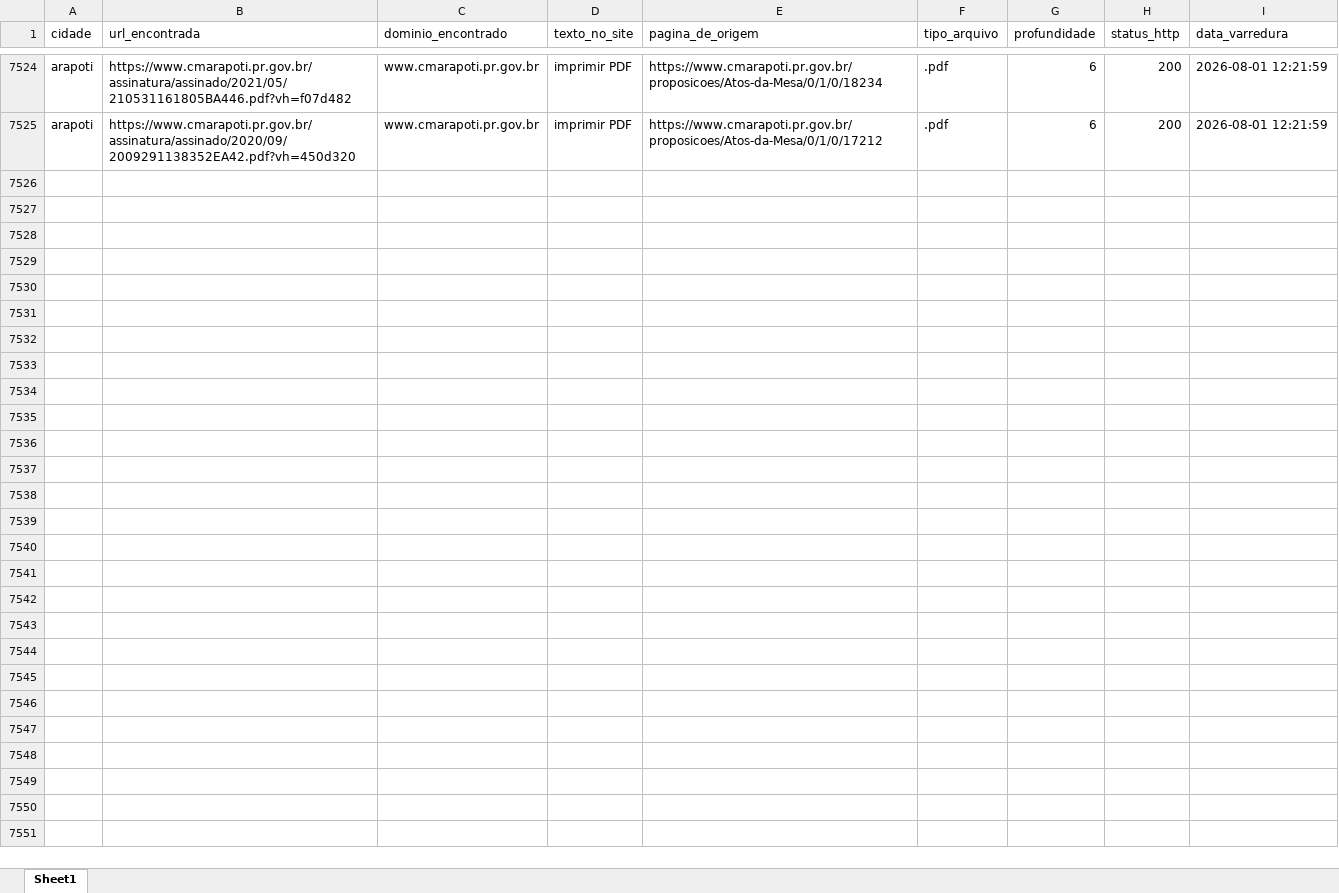
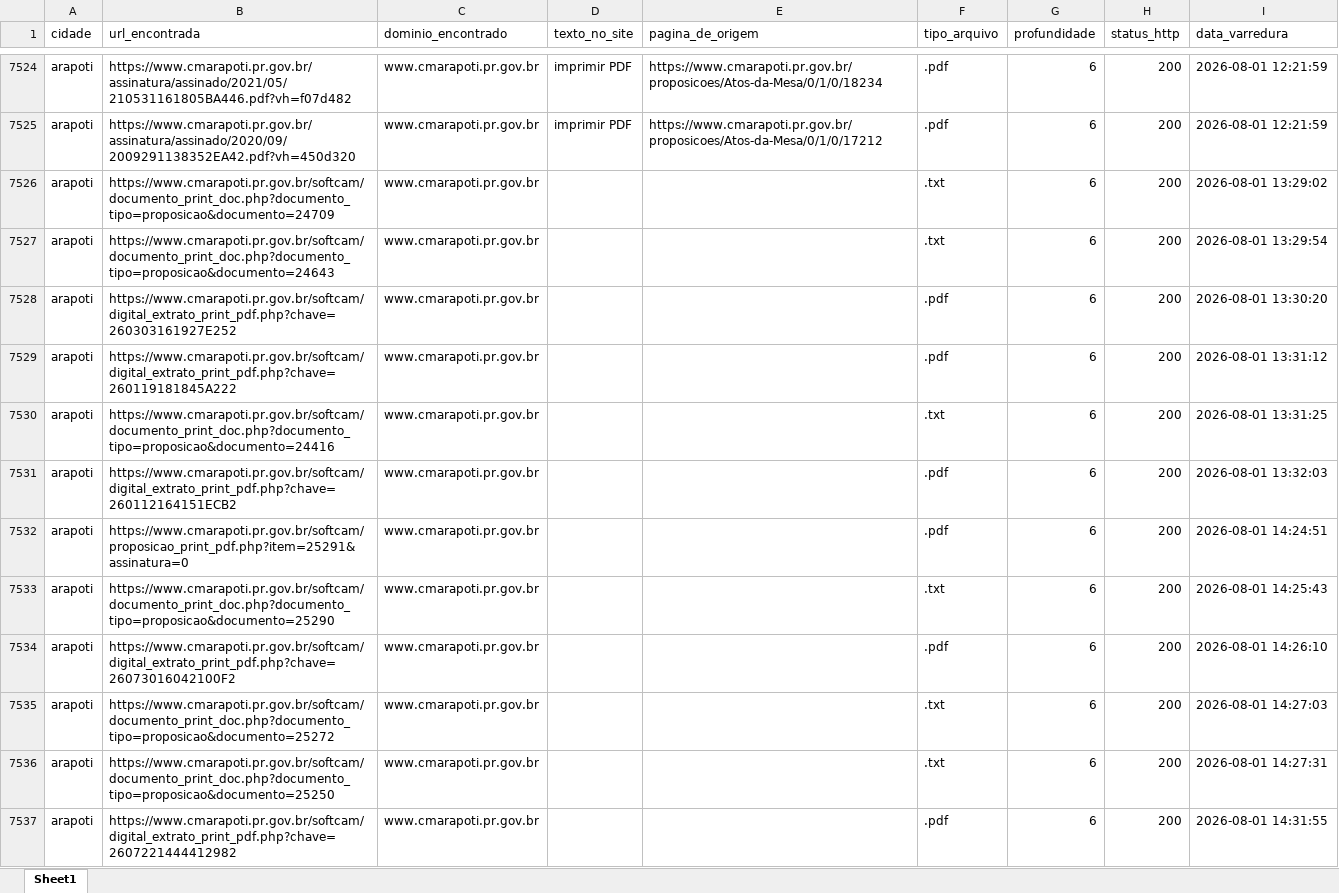
Before and after one commit to ttportela/dados-genero, an Excel workbook: resultados/arapoti/inventario_links.xlsx, sheet Sheet1, drawn as a sheet; only a part is shown, gaps mark what is left out; values as stored, in another font and other column widths than the file's, no borders; the diff covers the shown part only; the diff names each change by its address in the sheet, - before the commit and + after, or states it on an @@ line.

```diff
--- a/resultados/arapoti/inventario_links.xlsx (sheet Sheet1)
+++ b/resultados/arapoti/inventario_links.xlsx (sheet Sheet1)
+row 7526: arapoti | https://www.cmarapoti.pr.gov.br/softcam/documento_print_doc.php?documento_tipo=proposicao&documento=24709 | www.cmarapoti.pr.gov.br |  |  | .txt | 6 | 200 | 2026-08-01 13:29:02
+row 7527: arapoti | https://www.cmarapoti.pr.gov.br/softcam/documento_print_doc.php?documento_tipo=proposicao&documento=24643 | www.cmarapoti.pr.gov.br |  |  | .txt | 6 | 200 | 2026-08-01 13:29:54
+row 7528: arapoti | https://www.cmarapoti.pr.gov.br/softcam/digital_extrato_print_pdf.php?chave=260303161927E252 | www.cmarapoti.pr.gov.br |  |  | .pdf | 6 | 200 | 2026-08-01 13:30:20
+row 7529: arapoti | https://www.cmarapoti.pr.gov.br/softcam/digital_extrato_print_pdf.php?chave=260119181845A222 | www.cmarapoti.pr.gov.br |  |  | .pdf | 6 | 200 | 2026-08-01 13:31:12
+row 7530: arapoti | https://www.cmarapoti.pr.gov.br/softcam/documento_print_doc.php?documento_tipo=proposicao&documento=24416 | www.cmarapoti.pr.gov.br |  |  | .txt | 6 | 200 | 2026-08-01 13:31:25
+row 7531: arapoti | https://www.cmarapoti.pr.gov.br/softcam/digital_extrato_print_pdf.php?chave=260112164151ECB2 | www.cmarapoti.pr.gov.br |  |  | .pdf | 6 | 200 | 2026-08-01 13:32:03
+row 7532: arapoti | https://www.cmarapoti.pr.gov.br/softcam/proposicao_print_pdf.php?item=25291&assinatura=0 | www.cmarapoti.pr.gov.br |  |  | .pdf | 6 | 200 | 2026-08-01 14:24:51
+row 7533: arapoti | https://www.cmarapoti.pr.gov.br/softcam/documento_print_doc.php?documento_tipo=proposicao&documento=25290 | www.cmarapoti.pr.gov.br |  |  | .txt | 6 | 200 | 2026-08-01 14:25:43
+row 7534: arapoti | https://www.cmarapoti.pr.gov.br/softcam/digital_extrato_print_pdf.php?chave=26073016042100F2 | www.cmarapoti.pr.gov.br |  |  | .pdf | 6 | 200 | 2026-08-01 14:26:10
+row 7535: arapoti | https://www.cmarapoti.pr.gov.br/softcam/documento_print_doc.php?documento_tipo=proposicao&documento=25272 | www.cmarapoti.pr.gov.br |  |  | .txt | 6 | 200 | 2026-08-01 14:27:03
+row 7536: arapoti | https://www.cmarapoti.pr.gov.br/softcam/documento_print_doc.php?documento_tipo=proposicao&documento=25250 | www.cmarapoti.pr.gov.br |  |  | .txt | 6 | 200 | 2026-08-01 14:27:31
+row 7537: arapoti | https://www.cmarapoti.pr.gov.br/softcam/digital_extrato_print_pdf.php?chave=2607221444412982 | www.cmarapoti.pr.gov.br |  |  | .pdf | 6 | 200 | 2026-08-01 14:31:55
```
Also changed, not shown: 11 added rows elsewhere in this sheet, resultados/andira/erros_varredura.xlsx, resultados/arapoti/inventario_externos.xlsx, 22 other files.
